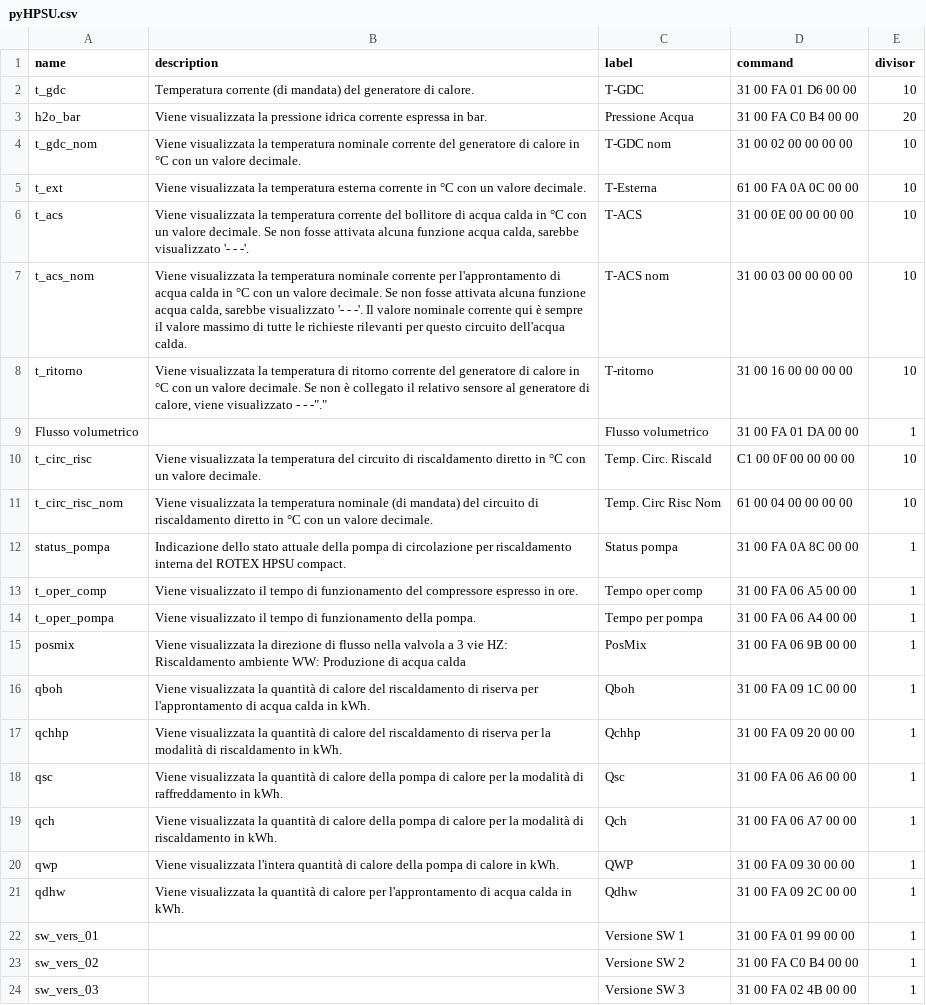
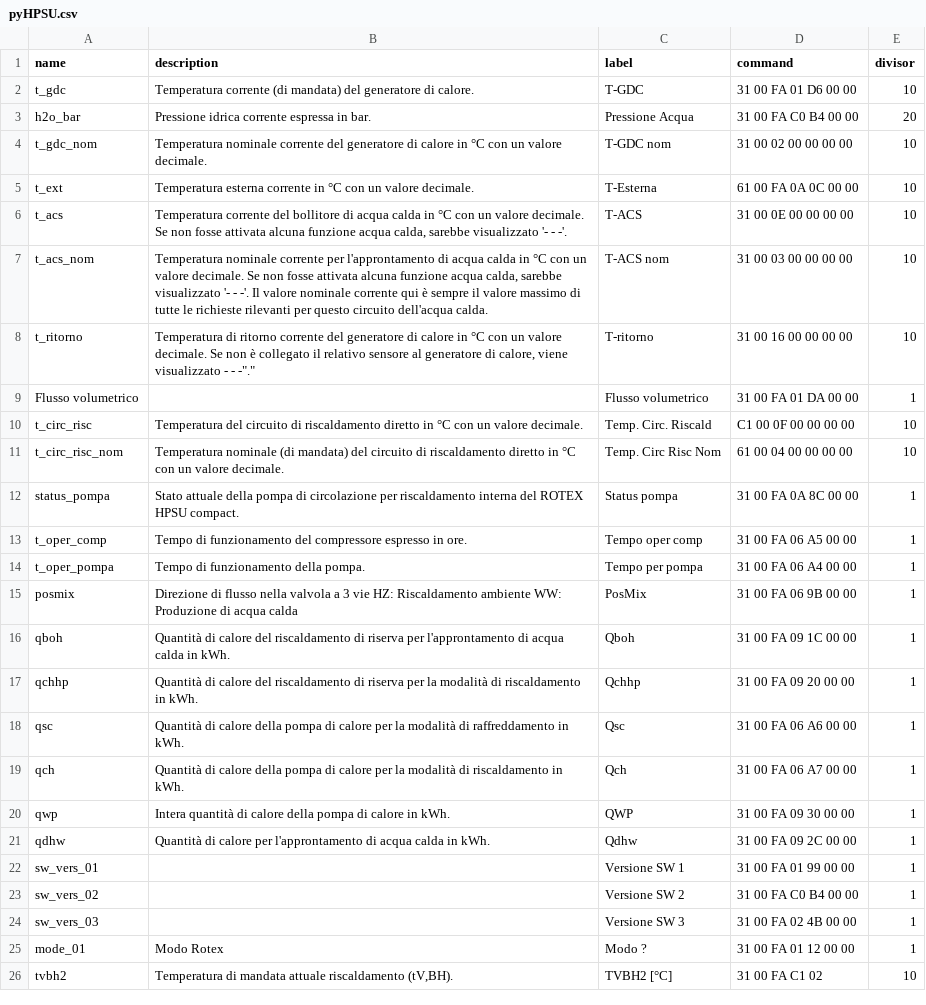
Before and after one commit to zanac/pyHPSU, a CSV file: pyHPSU.csv, drawn as a sheet; only a part is shown; the shorter side is filled out with more unchanged rows; the diff names each change by its address in the sheet, - before the commit and + after, or states it on an @@ line.

Commit message:
Update pyHPSU.csv

```diff
--- a/pyHPSU.csv
+++ b/pyHPSU.csv
-B3 (description): Viene visualizzata la pressione idrica corrente…
+B3 (description): Pressione idrica corrente…
-B4 (description): Viene visualizzata la temperatura nominale corrente…
+B4 (description): Temperatura nominale corrente…
-B5 (description): Viene visualizzata la temperatura esterna corrente…
+B5 (description): Temperatura esterna corrente…
-B6 (description): Viene visualizzata la temperatura corrente del…
+B6 (description): Temperatura corrente del…
-B7 (description): Viene visualizzata la temperatura nominale corrente…
+B7 (description): Temperatura nominale corrente…
-B8 (description): Viene visualizzata la temperatura di ritorno…
+B8 (description): Temperatura di ritorno…
-B10 (description): Viene visualizzata la temperatura del circuito…
+B10 (description): Temperatura del circuito…
-B11 (description): Viene visualizzata la temperatura nominale (di…
+B11 (description): Temperatura nominale (di…
-B12 (description): Indicazione dello stato attuale della…
+B12 (description): Stato attuale della…
-B13 (description): Viene visualizzato il tempo di funzionamento…
+B13 (description): Tempo di funzionamento…
-B14 (description): Viene visualizzato il tempo di funzionamento…
+B14 (description): Tempo di funzionamento…
-B15 (description): Viene visualizzata la direzione di flusso…
+B15 (description): Direzione di flusso…
-B16 (description): Viene visualizzata la quantità di calore…
+B16 (description): Quantità di calore…
-B17 (description): Viene visualizzata la quantità di calore…
+B17 (description): Quantità di calore…
-B18 (description): Viene visualizzata la quantità di calore…
+B18 (description): Quantità di calore…
-B19 (description): Viene visualizzata la quantità di calore…
+B19 (description): Quantità di calore…
-B20 (description): Viene visualizzata l'intera quantità di…
+B20 (description): Intera quantità di…
-B21 (description): Viene visualizzata la quantità di calore…
+B21 (description): Quantità di calore…
```
